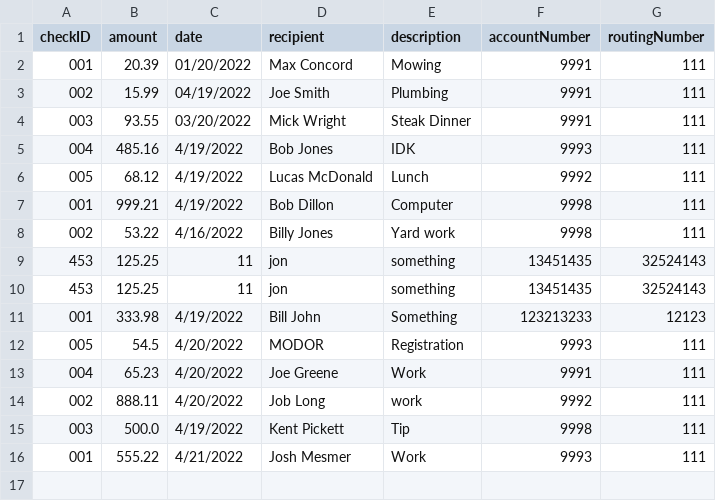
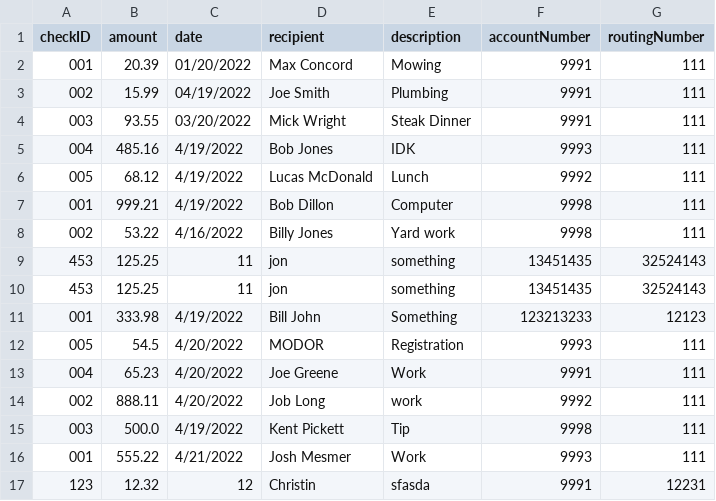
Before and after one commit to jstevenson7/BankingSystem, a CSV file: src/unprocessedChecks.csv, drawn as a sheet.

```diff
--- a/src/unprocessedChecks.csv
+++ b/src/unprocessedChecks.csv
@@ -16 +16,2 @@ checkID,amount,date,recipient,description,accountNumber,routingNumber
 001,555.22,4/21/2022,Josh Mesmer,Work,9993,111
+123,12.32,12,Christin,sfasda,9991,12231
```
Also changed, not shown: src/checking.csv, 1 other file.
